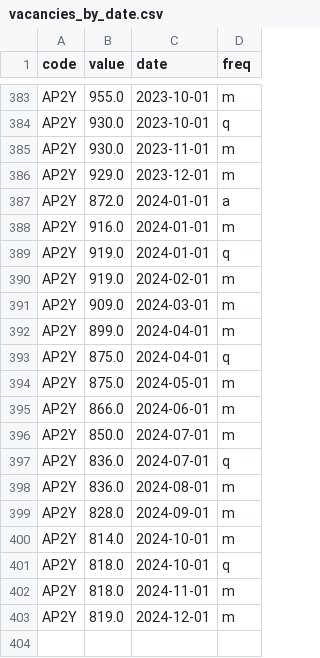
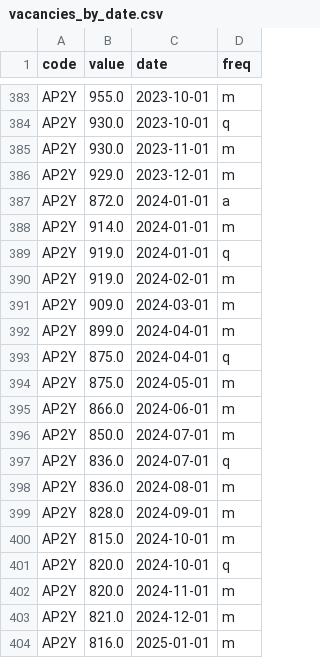
Before and after one commit to infogr8/yff-data, a CSV file: data/vacancies/vacancies_by_date.csv, drawn as a sheet; only a part is shown, gaps mark what is left out.

```diff
--- a/data/vacancies/vacancies_by_date.csv
+++ b/data/vacancies/vacancies_by_date.csv
@@ -387,3 +387,3 @@ AP2Y,929.0,2023-12-01,m
 AP2Y,872.0,2024-01-01,a
-AP2Y,916.0,2024-01-01,m
+AP2Y,914.0,2024-01-01,m
 AP2Y,919.0,2024-01-01,q
@@ -399,5 +399,6 @@ AP2Y,836.0,2024-08-01,m
 AP2Y,828.0,2024-09-01,m
-AP2Y,814.0,2024-10-01,m
-AP2Y,818.0,2024-10-01,q
-AP2Y,818.0,2024-11-01,m
-AP2Y,819.0,2024-12-01,m
+AP2Y,815.0,2024-10-01,m
+AP2Y,820.0,2024-10-01,q
+AP2Y,820.0,2024-11-01,m
+AP2Y,821.0,2024-12-01,m
+AP2Y,816.0,2025-01-01,m
```
Also changed, not shown: data/labour-market/monthly-rolling.csv, src/_data/sources/vacancies/growth_key_youth_sectors.csv, 54 other files.
